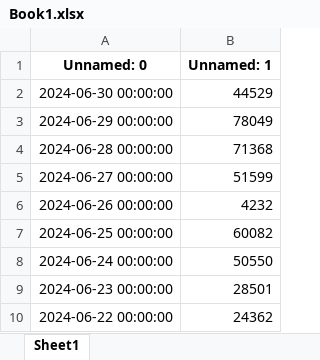
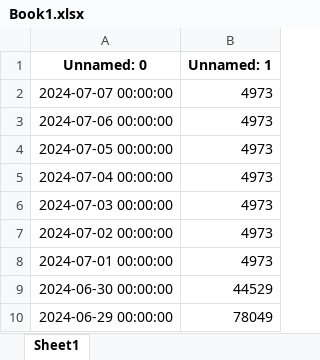
Before and after one commit to NhamNgaHanh/trakq, an Excel workbook: Book1.xlsx, sheet Sheet1, drawn as a sheet; only a part is shown; the shorter side is filled out with more unchanged rows; values as stored, in another font and other column widths than the file's, no borders; the diff names each change by its address in the sheet, - before the commit and + after, or states it on an @@ line.

Commit message:
Add files via upload

```diff
--- a/Book1.xlsx (sheet Sheet1)
+++ b/Book1.xlsx (sheet Sheet1)
+row 2: 2024-07-07 00:00:00 | 4973
+row 3: 2024-07-06 00:00:00 | 4973
+row 4: 2024-07-05 00:00:00 | 4973
+row 5: 2024-07-04 00:00:00 | 4973
+row 6: 2024-07-03 00:00:00 | 4973
+row 7: 2024-07-02 00:00:00 | 4973
+row 8: 2024-07-01 00:00:00 | 4973
```
